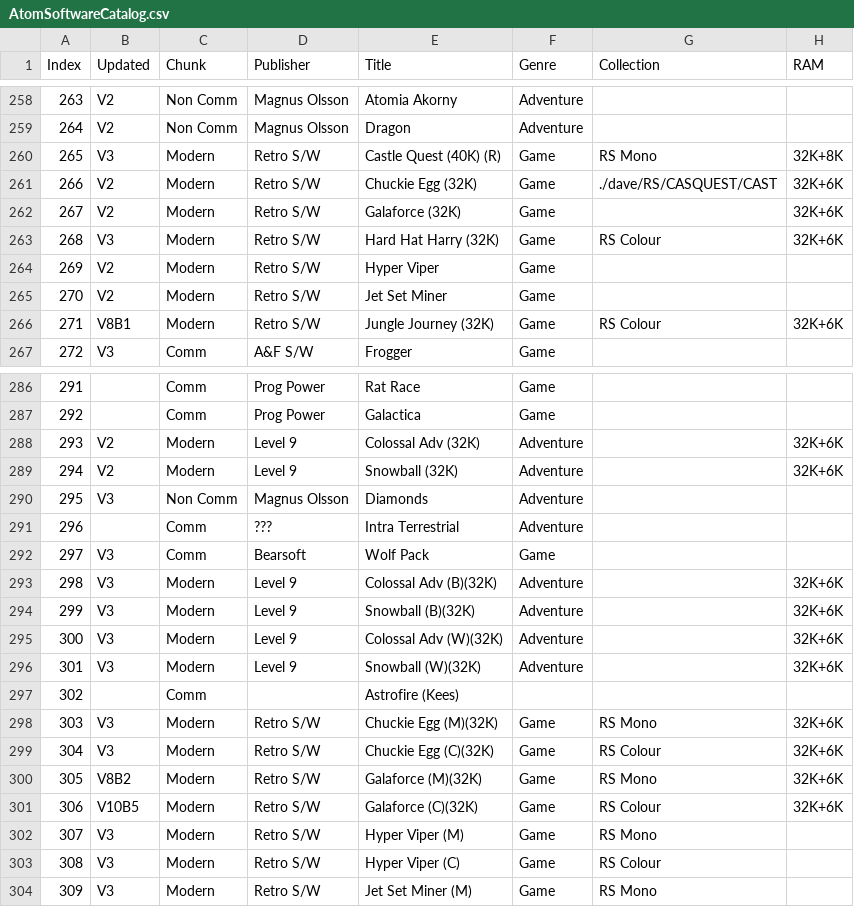
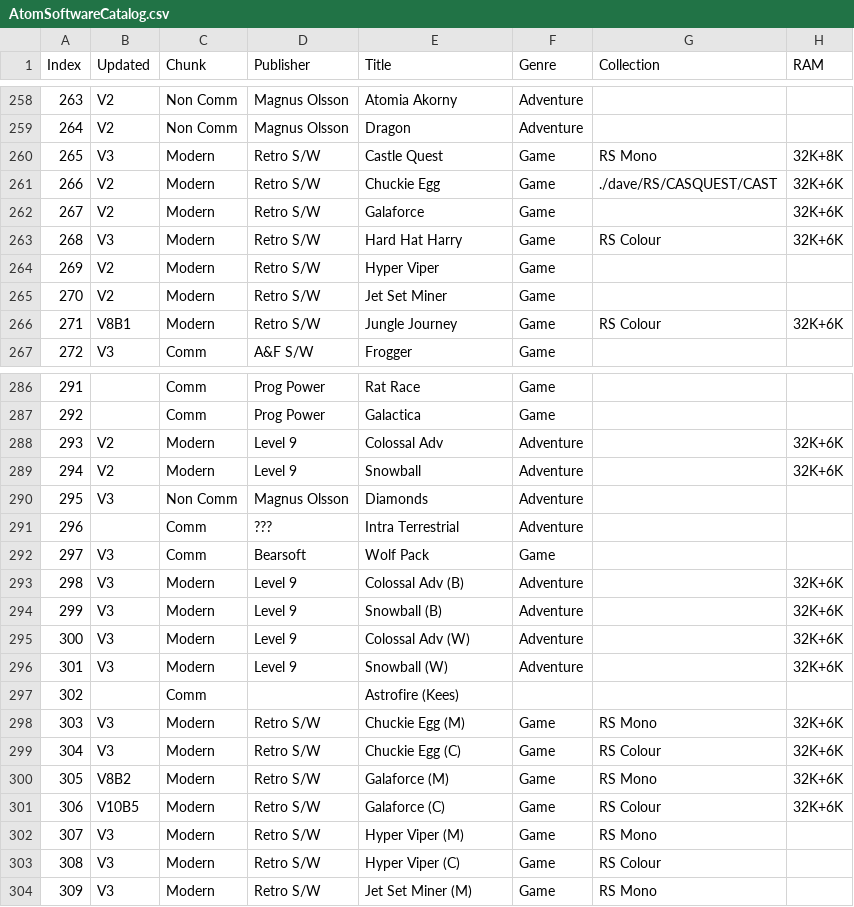
Before and after one commit to hoglet67/AtomSoftwareArchive, a CSV file: catalog/AtomSoftwareCatalog.csv, drawn as a sheet; only a part is shown, gaps mark what is left out; the diff covers the shown part only; the diff names each change by its address in the sheet, - before the commit and + after, or states it on an @@ line.

Commit message:
Catalog: Remove (R) (32K) (40K) tags from title strings
Change-Id: I5f02e8be341f3c3f8533686bfa4d087d2cc302b1

```diff
--- a/catalog/AtomSoftwareCatalog.csv
+++ b/catalog/AtomSoftwareCatalog.csv
-E260 (Title): Castle Quest (40K) (R)
+E260 (Title): Castle Quest
-E261 (Title): Chuckie Egg (32K)
+E261 (Title): Chuckie Egg
-E262 (Title): Galaforce (32K)
+E262 (Title): Galaforce
-E263 (Title): Hard Hat Harry (32K)
+E263 (Title): Hard Hat Harry
-E266 (Title): Jungle Journey (32K)
+E266 (Title): Jungle Journey
-E288 (Title): Colossal Adv (32K)
+E288 (Title): Colossal Adv
-E289 (Title): Snowball (32K)
+E289 (Title): Snowball
-E293 (Title): Colossal Adv (B)(32K)
+E293 (Title): Colossal Adv (B)
-E294 (Title): Snowball (B)(32K)
+E294 (Title): Snowball (B)
-E295 (Title): Colossal Adv (W)(32K)
+E295 (Title): Colossal Adv (W)
-E296 (Title): Snowball (W)(32K)
+E296 (Title): Snowball (W)
-E298 (Title): Chuckie Egg (M)(32K)
+E298 (Title): Chuckie Egg (M)
-E299 (Title): Chuckie Egg (C)(32K)
+E299 (Title): Chuckie Egg (C)
-E300 (Title): Galaforce (M)(32K)
+E300 (Title): Galaforce (M)
-E301 (Title): Galaforce (C)(32K)
+E301 (Title): Galaforce (C)
```
Also changed, not shown: 82 edited cells elsewhere in this file.
